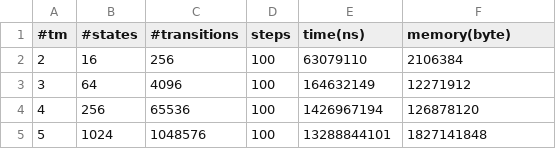
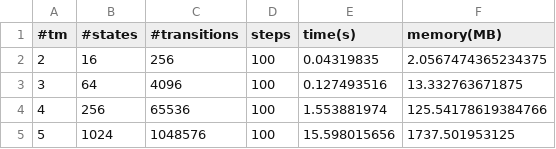
Before and after one commit to DavideLusuardi/TMSimulator, a CSV file: plots/static_composition.csv, drawn as a sheet.

```diff
--- a/plots/static_composition.csv
+++ b/plots/static_composition.csv
@@ -1,5 +1,5 @@
-#tm, #states, #transitions, steps, time(ns), memory(byte)
-2, 16, 256, 100, 63079110, 2106384
-3, 64, 4096, 100, 164632149, 12271912
-4, 256, 65536, 100, 1426967194, 126878120
-5, 1024, 1048576, 100, 13288844101, 1827141848
+#tm, #states, #transitions, steps, time(s), memory(MB)
+2, 16, 256, 100, 0.04319835, 2.0567474365234375
+3, 64, 4096, 100, 0.127493516, 13.332763671875
+4, 256, 65536, 100, 1.553881974, 125.54178619384766
+5, 1024, 1048576, 100, 15.598015656, 1737.501953125
```
Also changed, not shown: plots/dynamic_composition.csv, plots/dynamic_composition2.csv, 18 other files.
